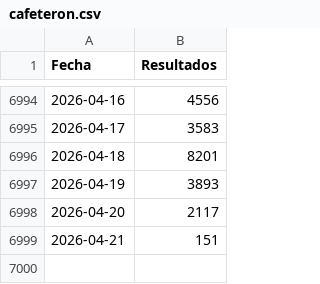
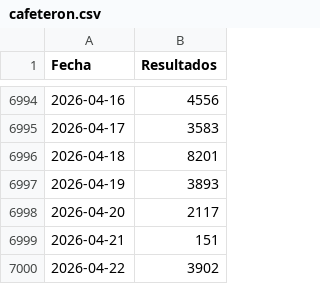
Before and after one commit to JJJARAMILLOH/Information, a CSV file: cafeteron.csv, drawn as a sheet; only a part is shown, gaps mark what is left out.

Commit message:
Update cafeteron.csv

```diff
--- a/cafeteron.csv
+++ b/cafeteron.csv
@@ -6999 +6999,2 @@ Fecha,Resultados
 2026-04-21,151
+2026-04-22,3902
```
